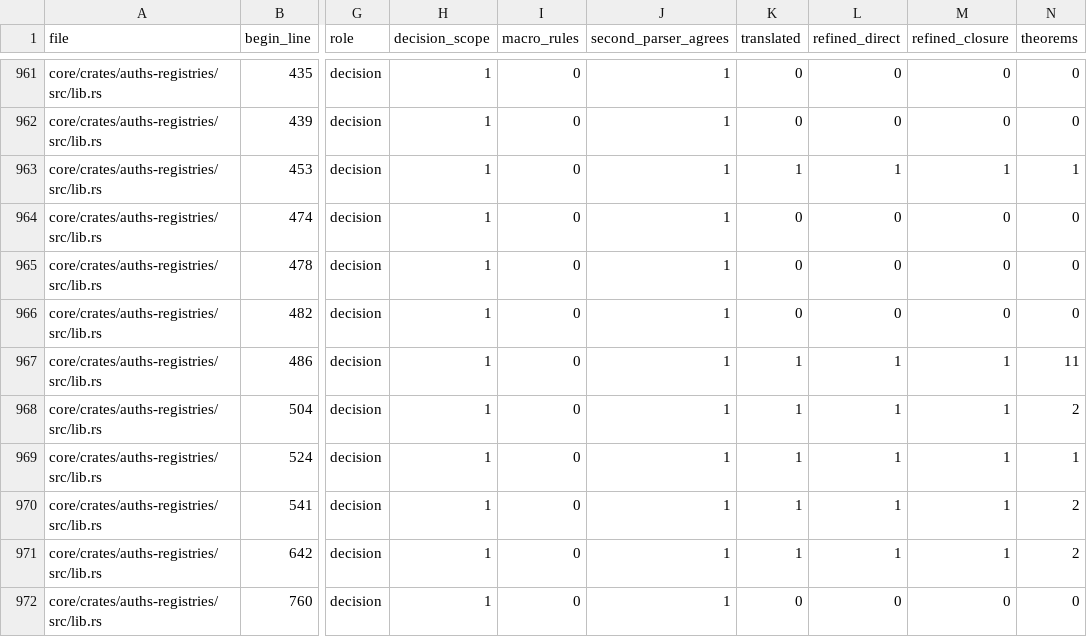
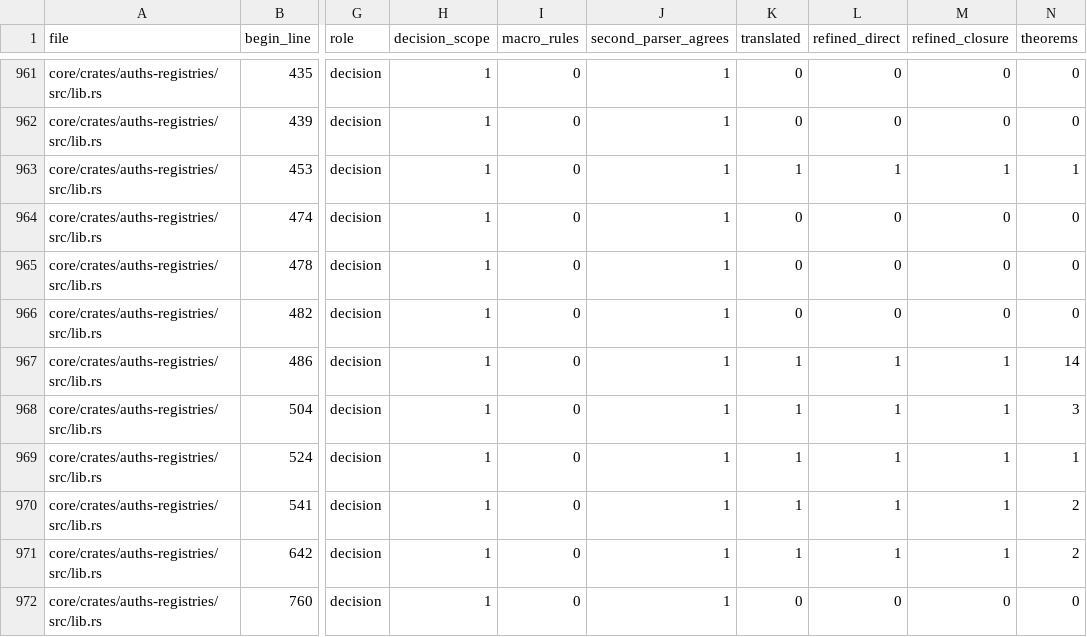
Before and after one commit to auths-dev/auths-proof, a TSV file: formal/proof-coverage-functions-v1.tsv, drawn as a sheet; only a part is shown, gaps mark what is left out; the diff names each change by its address in the sheet, - before the commit and + after, or states it on an @@ line.

Commit message:
feat(formal): qualify all-view status selection on ordered scopes

```diff
--- a/formal/proof-coverage-functions-v1.tsv
+++ b/formal/proof-coverage-functions-v1.tsv
-N967 (theorems): 11
+N967 (theorems): 14
-N968 (theorems): 2
+N968 (theorems): 3
```
Also changed, not shown: 22 other files.
